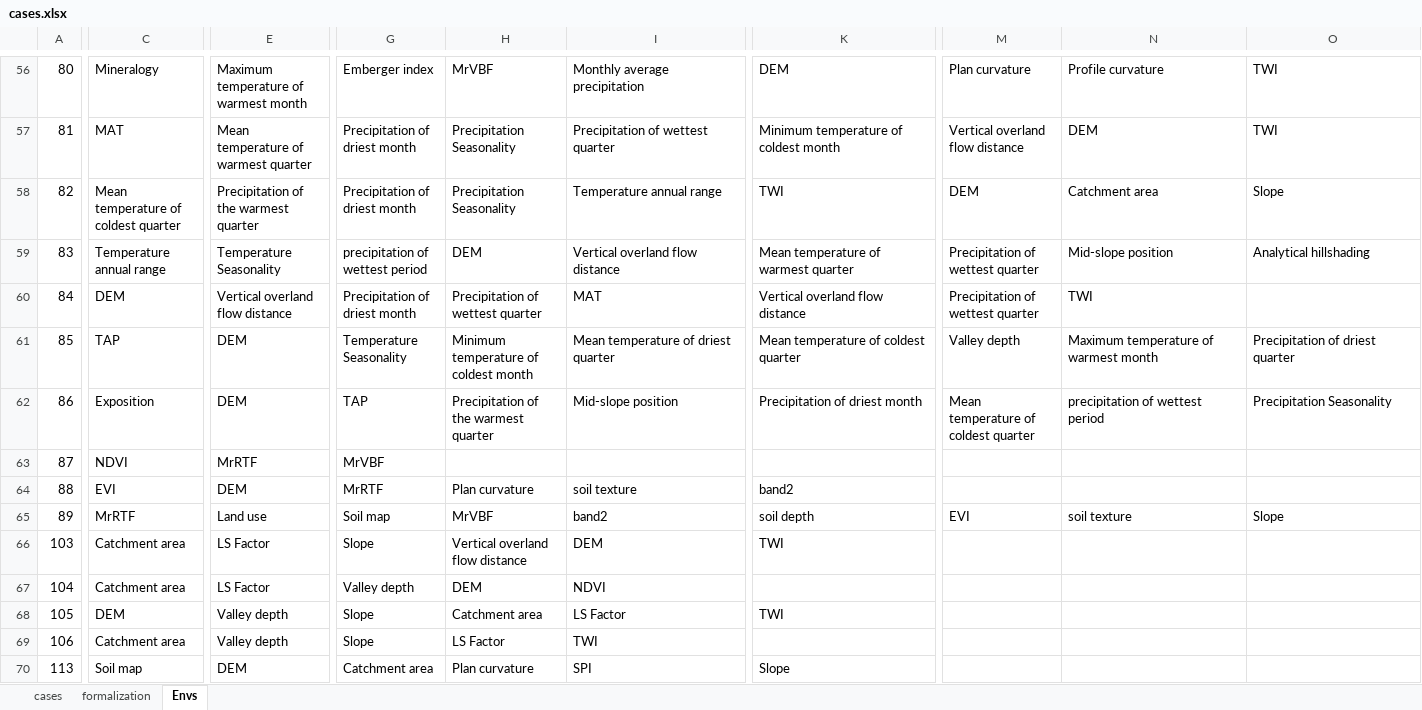
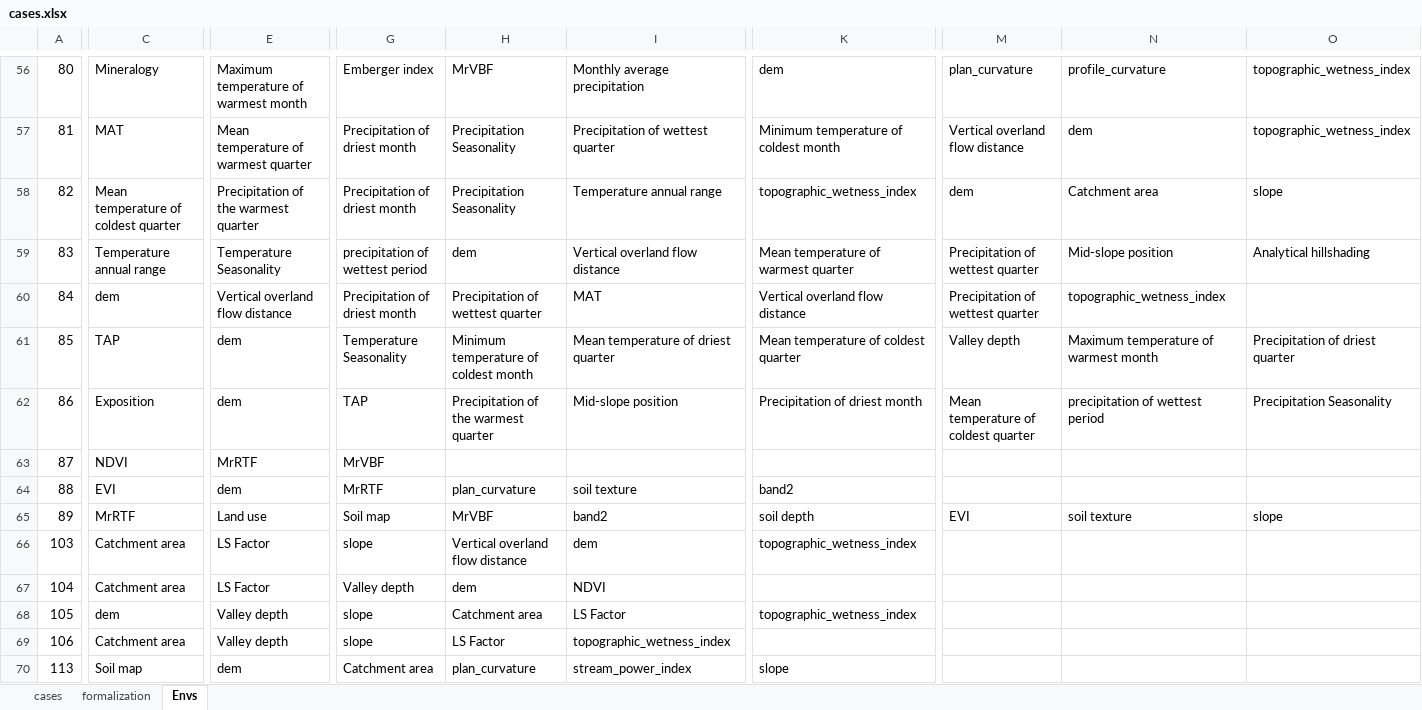
Before and after one commit to lreis2415/casereasoning, an Excel workbook: DSMCaseReasoning/src/cases.xlsx, sheet Envs, drawn as a sheet; only a part is shown, gaps mark what is left out; values as stored, in another font and other column widths than the file's, no borders; the diff covers the shown part only; the diff names each change by its address in the sheet, - before the commit and + after, or states it on an @@ line.

```diff
--- a/DSMCaseReasoning/src/cases.xlsx (sheet Envs)
+++ b/DSMCaseReasoning/src/cases.xlsx (sheet Envs)
-K56: DEM
+K56: dem
-M56: Plan curvature
+M56: plan_curvature
-N56: Profile curvature
+N56: profile_curvature
-O56:O57: TWI
+O56:O57: topographic_wetness_index
-N57: DEM
+N57: dem
-K58: TWI
+K58: topographic_wetness_index
-M58: DEM
+M58: dem
-O58: Slope
+O58: slope
-H59: DEM
+H59: dem
-C60: DEM
+C60: dem
-N60: TWI
+N60: topographic_wetness_index
-E61:E62: DEM
+E61:E62: dem
-E64: DEM
+E64: dem
-H64: Plan curvature
+H64: plan_curvature
-O65: Slope
+O65: slope
-G66: Slope
+G66: slope
-I66: DEM
+I66: dem
-K66: TWI
+K66: topographic_wetness_index
-H67: DEM
+H67: dem
-C68: DEM
+C68: dem
-G68:G69: Slope
+G68:G69: slope
-K68: TWI
+K68: topographic_wetness_index
-I69: TWI
+I69: topographic_wetness_index
-E70: DEM
+E70: dem
-H70: Plan curvature
+H70: plan_curvature
-I70: SPI
+I70: stream_power_index
-K70: Slope
+K70: slope
```
Also changed, not shown: 426 edited cells elsewhere in this sheet.
